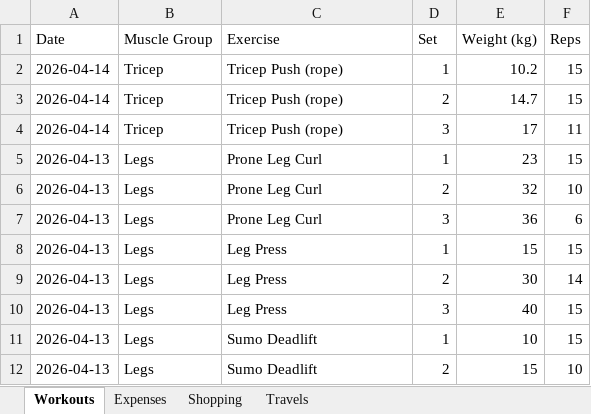
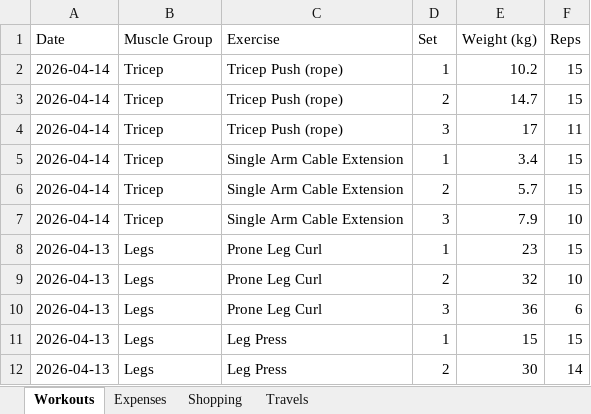
Before and after one commit to itspraveenk/Praveen_Fitness_App, an Excel workbook: data/backup.xlsx, sheet Workouts, drawn as a sheet; only a part is shown; the shorter side is filled out with more unchanged rows; values as stored, in another font and other column widths than the file's, no borders; the diff names each change by its address in the sheet, - before the commit and + after, or states it on an @@ line.

Commit message:
Backup: 2026-04-14T07:14:57.537Z

```diff
--- a/data/backup.xlsx (sheet Workouts)
+++ b/data/backup.xlsx (sheet Workouts)
+row 5: 2026-04-14 | Tricep | Single Arm Cable Extension | 1 | 3.4 | 15
+row 6: 2026-04-14 | Tricep | Single Arm Cable Extension | 2 | 5.7 | 15
+row 7: 2026-04-14 | Tricep | Single Arm Cable Extension | 3 | 7.9 | 10
```
